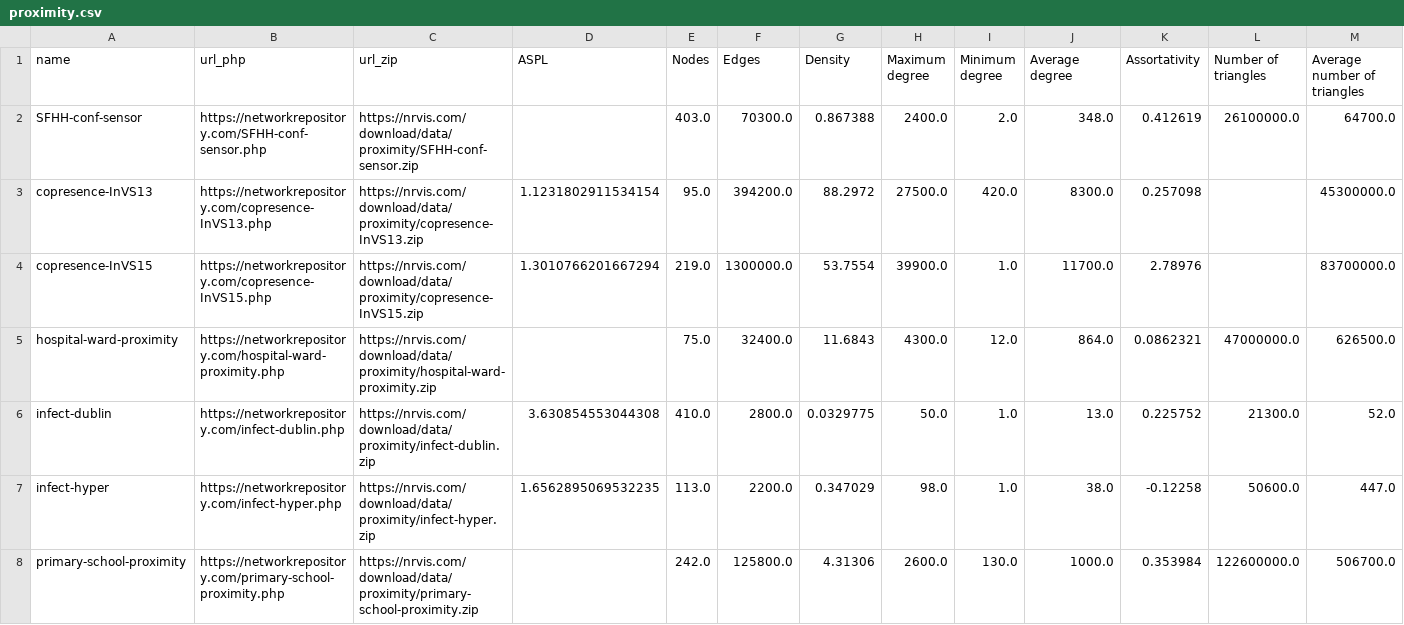
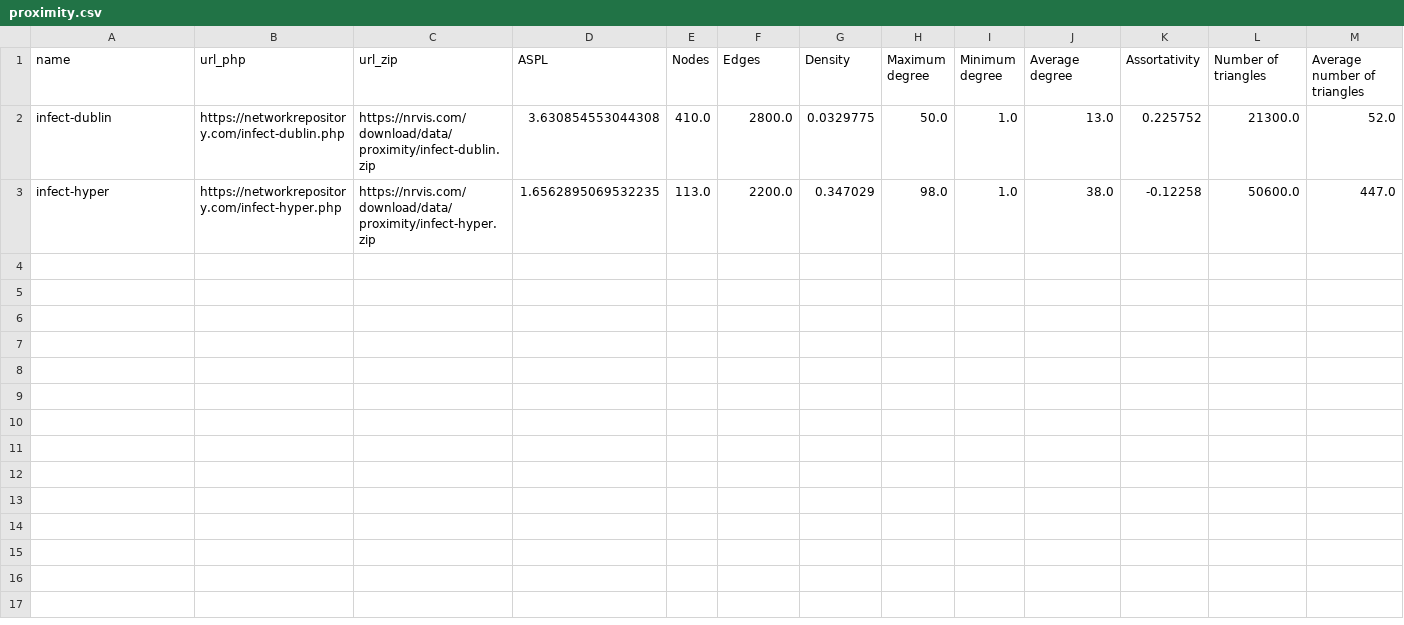
Before and after one commit to JCSalazarRipoll/TFM-Grafos, a CSV file: data/metadata/descargas_etapa2/proximity.csv, drawn as a sheet; only a part is shown; rows hold the shown columns only; the diff names each change by its address in the sheet, - before the commit and + after, or states it on an @@ line.

Commit message:
Subo archivos CSV a metadata/descargas_etapa2

```diff
--- a/data/metadata/descargas_etapa2/proximity.csv
+++ b/data/metadata/descargas_etapa2/proximity.csv
-row 2: SFHH-conf-sensor | https://networkrepository.com/SFHH-conf-sensor.php | https://nrvis.com/download/data/proximity/SFHH-conf-sensor.zip |  | 403.0 | 70300.0 | 0.867388 | 2400.0 | 2.0 | 348.0 | 0.412619 | 26100000.0 | 64700.0
-row 3: copresence-InVS13 | https://networkrepository.com/copresence-InVS13.php | https://nrvis.com/download/data/proximity/copresence-InVS13.zip | 1.1231802911534154 | 95.0 | 394200.0 | 88.2972 | 27500.0 | 420.0 | 8300.0 | 0.257098 |  | 45300000.0
-row 4: copresence-InVS15 | https://networkrepository.com/copresence-InVS15.php | https://nrvis.com/download/data/proximity/copresence-InVS15.zip | 1.3010766201667294 | 219.0 | 1300000.0 | 53.7554 | 39900.0 | 1.0 | 11700.0 | 2.78976 |  | 83700000.0
-row 5: hospital-ward-proximity | https://networkrepository.com/hospital-ward-proximity.php | https://nrvis.com/download/data/proximity/hospital-ward-proximity.zip |  | 75.0 | 32400.0 | 11.6843 | 4300.0 | 12.0 | 864.0 | 0.0862321 | 47000000.0 | 626500.0
-row 8: primary-school-proximity | https://networkrepository.com/primary-school-proximity.php | https://nrvis.com/download/data/proximity/primary-school-proximity.zip |  | 242.0 | 125800.0 | 4.31306 | 2600.0 | 130.0 | 1000.0 | 0.353984 | 122600000.0 | 506700.0
```
Also changed, not shown: data/metadata/descargas_etapa2/facebook.csv, data/metadata/descargas_etapa2/hetero.csv.
